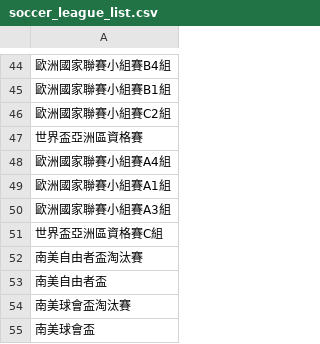
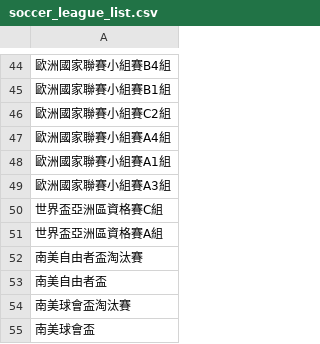
Before and after one commit to DanielTsai117/sport_ref, a CSV file: soccer_league_list.csv, drawn as a sheet; only a part is shown, gaps mark what is left out; removed rows and columns are numbered as before the commit, all else as after; the diff names each change by its address in the sheet, - before the commit and + after, or states it on an @@ line.

Commit message:
Update soccer_league_list.csv

```diff
--- a/soccer_league_list.csv
+++ b/soccer_league_list.csv
-row 47: 世界盃亞洲區資格賽
+row 51: 世界盃亞洲區資格賽A組
```
